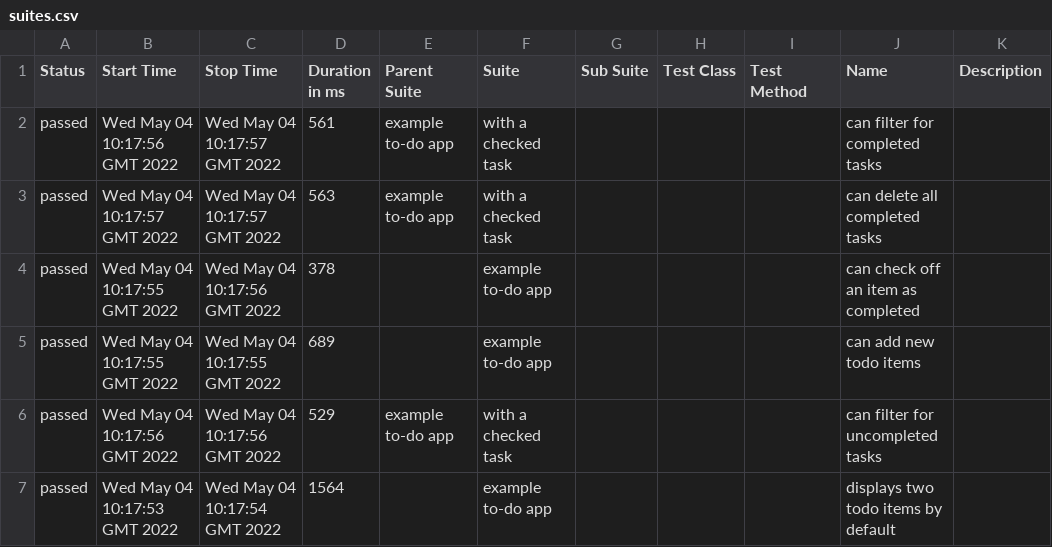
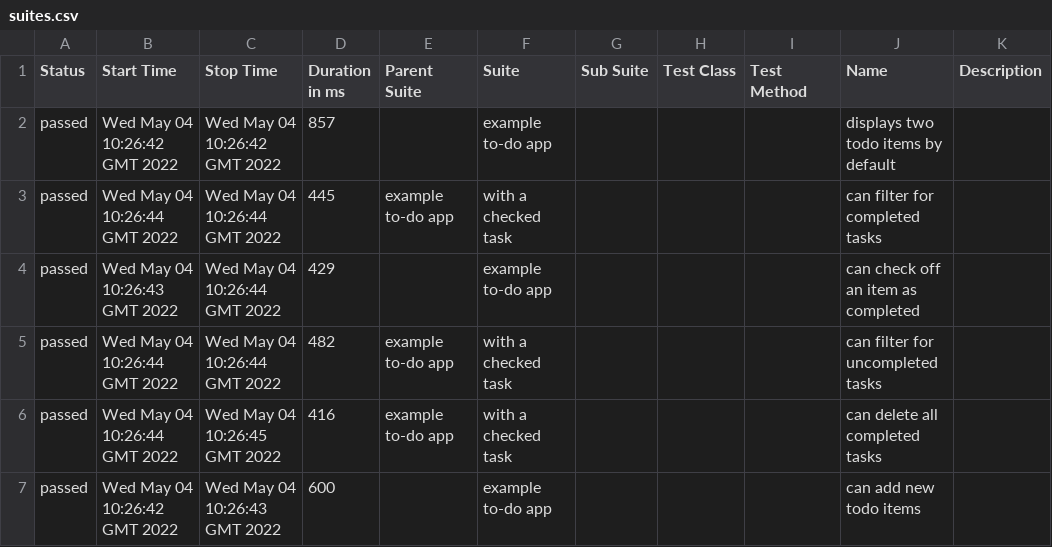
Before and after one commit to tonyvesta/front-end-demo, a CSV file: to-jo-patch-8/to-jo-patch-8/data/suites.csv, drawn as a sheet.

```diff
--- a/to-jo-patch-8/to-jo-patch-8/data/suites.csv
+++ b/to-jo-patch-8/to-jo-patch-8/data/suites.csv
@@ -1,7 +1,7 @@
 "Status","Start Time","Stop Time","Duration in ms","Parent Suite","Suite","Sub Suite","Test Class","Test Method","Name","Description"
-"passed","Wed May 04 10:17:56 GMT 2022","Wed May 04 10:17:57 GMT 2022","561","example to-do app","with a checked task","","","","can filter for completed tasks",""
-"passed","Wed May 04 10:17:57 GMT 2022","Wed May 04 10:17:57 GMT 2022","563","example to-do app","with a checked task","","","","can delete all completed tasks",""
-"passed","Wed May 04 10:17:55 GMT 2022","Wed May 04 10:17:56 GMT 2022","378","","example to-do app","","","","can check off an item as completed",""
-"passed","Wed May 04 10:17:55 GMT 2022","Wed May 04 10:17:55 GMT 2022","689","","example to-do app","","","","can add new todo items",""
-"passed","Wed May 04 10:17:56 GMT 2022","Wed May 04 10:17:56 GMT 2022","529","example to-do app","with a checked task","","","","can filter for uncompleted tasks",""
-"passed","Wed May 04 10:17:53 GMT 2022","Wed May 04 10:17:54 GMT 2022","1564","","example to-do app","","","","displays two todo items by default",""
+"passed","Wed May 04 10:26:42 GMT 2022","Wed May 04 10:26:42 GMT 2022","857","","example to-do app","","","","displays two todo items by default",""
+"passed","Wed May 04 10:26:44 GMT 2022","Wed May 04 10:26:44 GMT 2022","445","example to-do app","with a checked task","","","","can filter for completed tasks",""
+"passed","Wed May 04 10:26:43 GMT 2022","Wed May 04 10:26:44 GMT 2022","429","","example to-do app","","","","can check off an item as completed",""
+"passed","Wed May 04 10:26:44 GMT 2022","Wed May 04 10:26:44 GMT 2022","482","example to-do app","with a checked task","","","","can filter for uncompleted tasks",""
+"passed","Wed May 04 10:26:44 GMT 2022","Wed May 04 10:26:45 GMT 2022","416","example to-do app","with a checked task","","","","can delete all completed tasks",""
+"passed","Wed May 04 10:26:42 GMT 2022","Wed May 04 10:26:43 GMT 2022","600","","example to-do app","","","","can add new todo items",""
```
Also changed, not shown: 28 other files.
